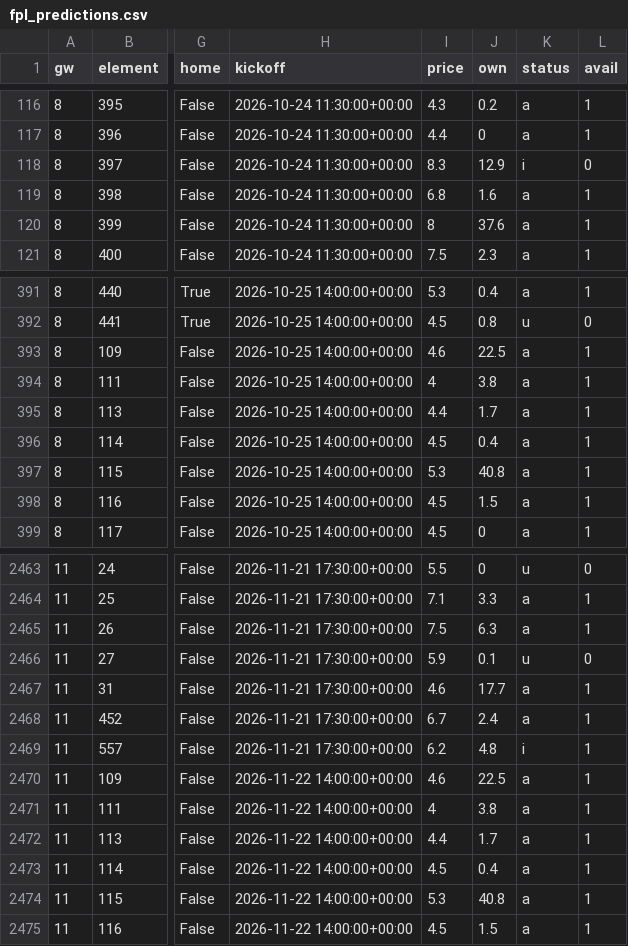
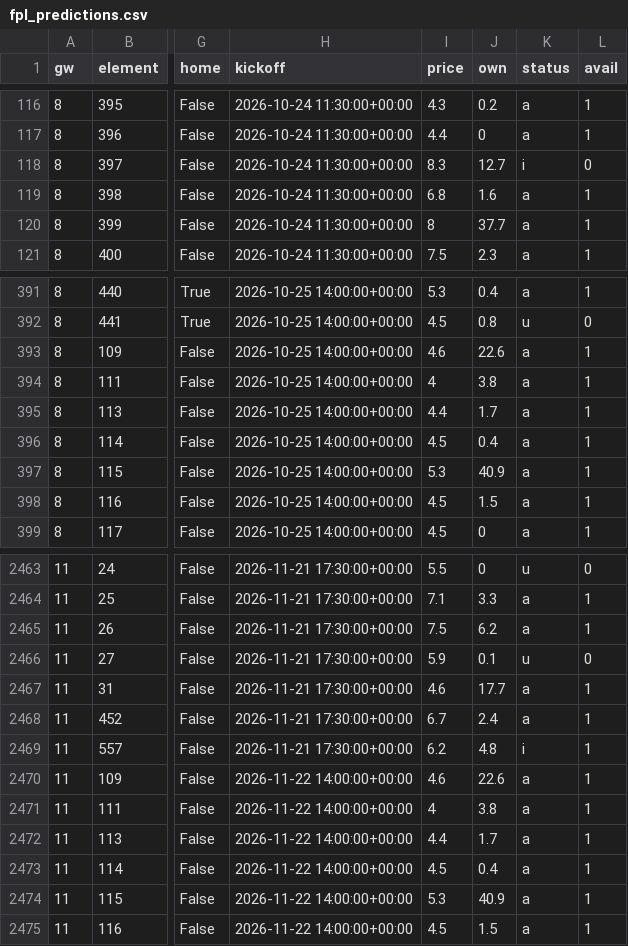
Before and after one commit to shanbhag003/pl-supercomputer, a CSV file: outputs/fpl_predictions.csv, drawn as a sheet; only a part is shown, gaps mark what is left out; the diff covers the shown part only; the diff names each change by its address in the sheet, - before the commit and + after, or states it on an @@ line.

```diff
--- a/outputs/fpl_predictions.csv
+++ b/outputs/fpl_predictions.csv
-J118 (own): 12.9
+J118 (own): 12.7
-J120 (own): 37.6
+J120 (own): 37.7
-J393 (own): 22.5
+J393 (own): 22.6
-J397 (own): 40.8
+J397 (own): 40.9
-J2465 (own): 6.3
+J2465 (own): 6.2
-J2470 (own): 22.5
+J2470 (own): 22.6
-J2474 (own): 40.8
+J2474 (own): 40.9
```
Also changed, not shown: 83 edited cells elsewhere in this file, data/raw/E0_2627.csv, data/raw/E1_2627.csv, 8 other files.
